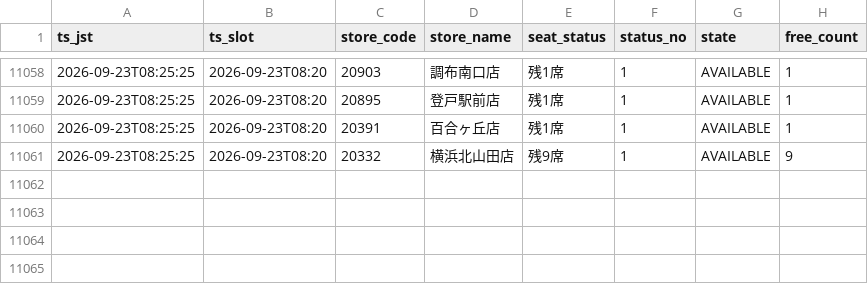
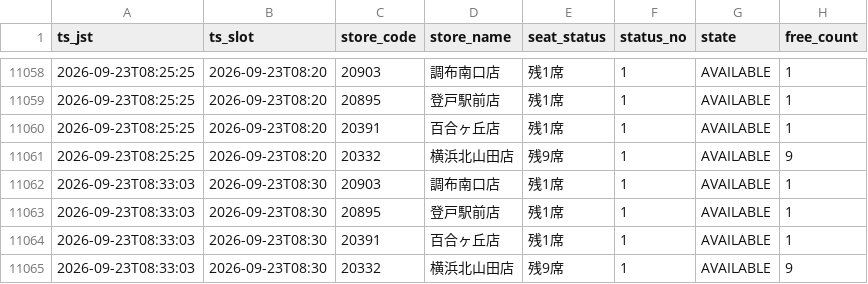
Before and after one commit to masa9231941-svg/kaikatsu-darts-notify, a CSV file: data/log/2026-09.csv, drawn as a sheet; only a part is shown, gaps mark what is left out.

```diff
--- a/data/log/2026-09.csv
+++ b/data/log/2026-09.csv
@@ -11061 +11061,5 @@ ts_jst,ts_slot,store_code,store_name,seat_status,status_no,state,free_count
 2026-09-23T08:25:25,2026-09-23T08:20,20332,横浜北山田店,残9席,1,AVAILABLE,9
+2026-09-23T08:33:03,2026-09-23T08:30,20903,調布南口店,残1席,1,AVAILABLE,1
+2026-09-23T08:33:03,2026-09-23T08:30,20895,登戸駅前店,残1席,1,AVAILABLE,1
+2026-09-23T08:33:03,2026-09-23T08:30,20391,百合ヶ丘店,残1席,1,AVAILABLE,1
+2026-09-23T08:33:03,2026-09-23T08:30,20332,横浜北山田店,残9席,1,AVAILABLE,9
```
Also changed, not shown: 1 other file.
